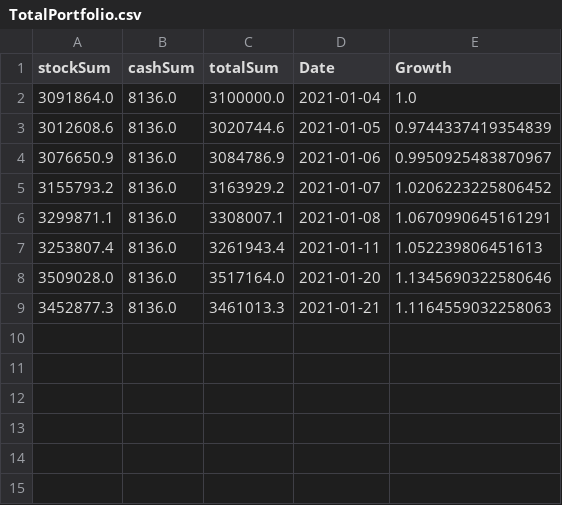
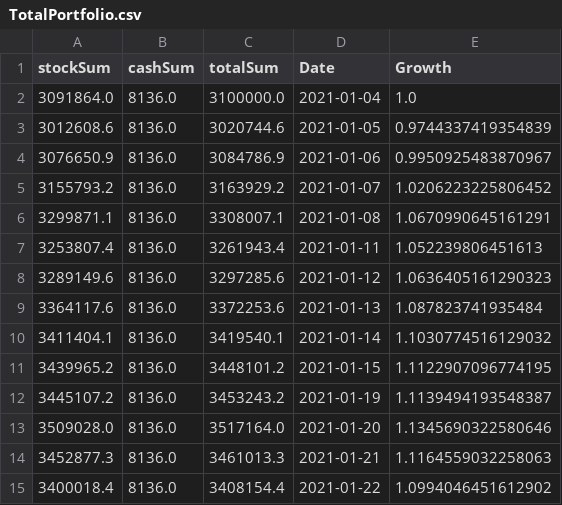
Before and after one commit to faheemcodes/totyapp, a CSV file: assets/TotalPortfolio.csv, drawn as a sheet.

```diff
--- a/assets/TotalPortfolio.csv
+++ b/assets/TotalPortfolio.csv
@@ -7,3 +7,9 @@ stockSum,cashSum,totalSum,Date,Growth
 3253807.4,8136.0,3261943.4,2021-01-11,1.052239806451613
+3289149.6,8136.0,3297285.6,2021-01-12,1.0636405161290323
+3364117.6,8136.0,3372253.6,2021-01-13,1.087823741935484
+3411404.1,8136.0,3419540.1,2021-01-14,1.1030774516129032
+3439965.2,8136.0,3448101.2,2021-01-15,1.1122907096774195
+3445107.2,8136.0,3453243.2,2021-01-19,1.1139494193548387
 3509028.0,8136.0,3517164.0,2021-01-20,1.1345690322580646
 3452877.3,8136.0,3461013.3,2021-01-21,1.1164559032258063
+3400018.4,8136.0,3408154.4,2021-01-22,1.0994046451612902
```
Also changed, not shown: assets/sp500.csv, assets/totalFund.csv, 2 other files.
